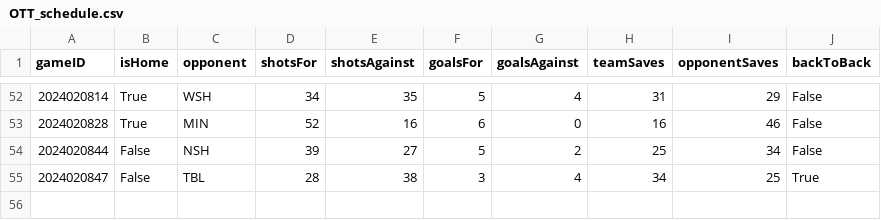
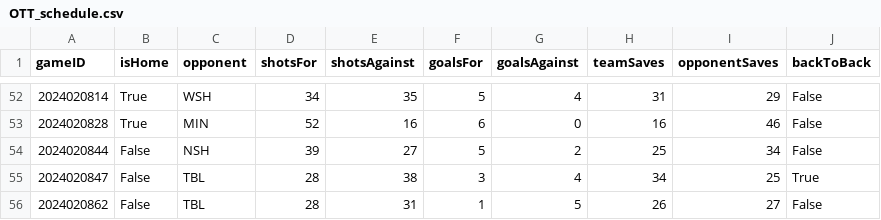
Before and after one commit to jjakemoss/saves-model, a CSV file: team_schedules/OTT_schedule.csv, drawn as a sheet; only a part is shown, gaps mark what is left out.

```diff
--- a/team_schedules/OTT_schedule.csv
+++ b/team_schedules/OTT_schedule.csv
@@ -55 +55,2 @@ gameID,isHome,opponent,shotsFor,shotsAgainst,goalsFor,goalsAgainst,teamSaves,opp
 2024020847,False,TBL,28,38,3,4,34,25,True
+2024020862,False,TBL,28,31,1,5,26,27,False
```
Also changed, not shown: team_schedules/CAR_schedule.csv, team_schedules/COL_schedule.csv, 22 other files.
